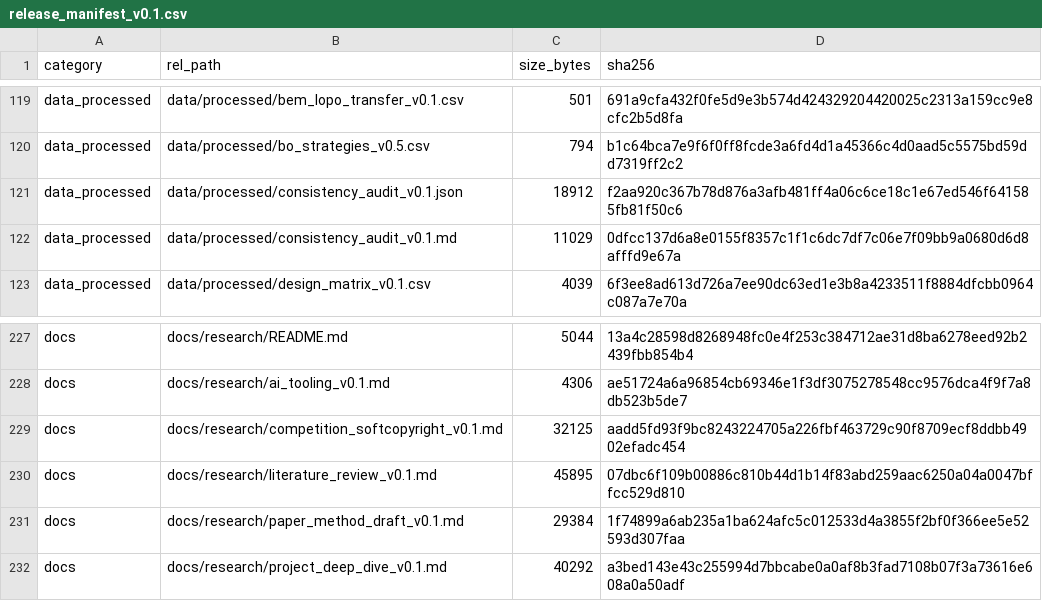
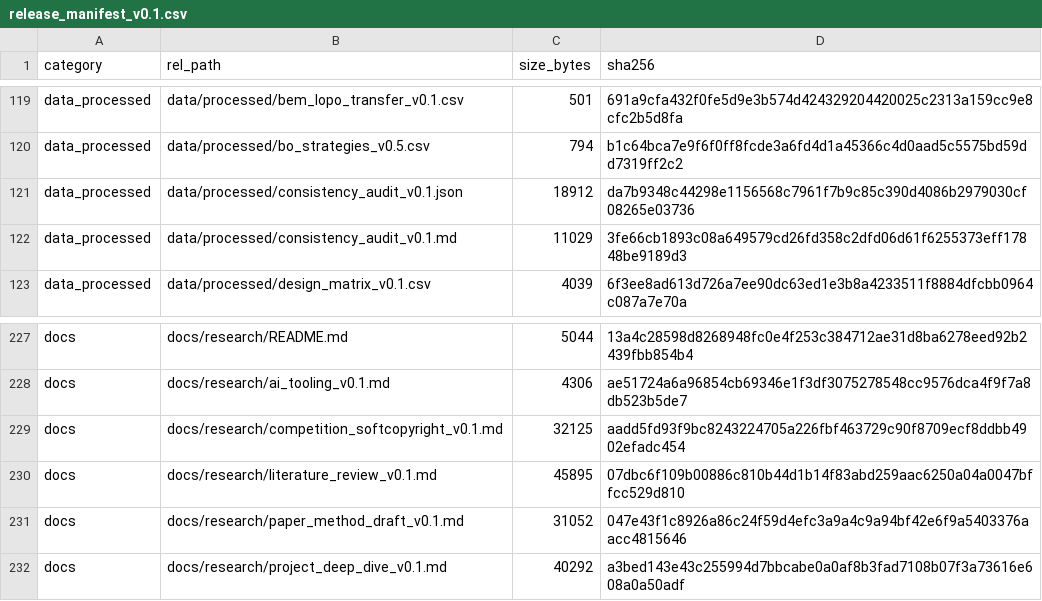
Before and after one commit to YWC886/new-folder, a CSV file: data/processed/release_manifest_v0.1.csv, drawn as a sheet; only a part is shown, gaps mark what is left out.

```diff
--- a/data/processed/release_manifest_v0.1.csv
+++ b/data/processed/release_manifest_v0.1.csv
@@ -120,4 +120,4 @@ data_processed,data/processed/bem_lopo_transfer_v0.1.csv,501,691a9cfa432f0fe5d9e
 data_processed,data/processed/bo_strategies_v0.5.csv,794,b1c64bca7e9f6f0ff8fcde3a6fd4d1a45366c4d0aad5c5575bd59dd7319ff2c2
-data_processed,data/processed/consistency_audit_v0.1.json,18912,f2aa920c367b78d876a3afb481ff4a06c6ce18c1e67ed546f641585fb81f50c6
-data_processed,data/processed/consistency_audit_v0.1.md,11029,0dfcc137d6a8e0155f8357c1f1c6dc7df7c06e7f09bb9a0680d6d8afffd9e67a
+data_processed,data/processed/consistency_audit_v0.1.json,18912,da7b9348c44298e1156568c7961f7b9c85c390d4086b2979030cf08265e03736
+data_processed,data/processed/consistency_audit_v0.1.md,11029,3fe66cb1893c08a649579cd26fd358c2dfd06d61f6255373eff17848be9189d3
 data_processed,data/processed/design_matrix_v0.1.csv,4039,6f3ee8ad613d726a7ee90dc63ed1e3b8a4233511f8884dfcbb0964c087a7e70a
@@ -230,3 +230,3 @@ docs,docs/research/competition_softcopyright_v0.1.md,32125,aadd5fd93f9bc82432247
 docs,docs/research/literature_review_v0.1.md,45895,07dbc6f109b00886c810b44d1b14f83abd259aac6250a04a0047bffcc529d810
-docs,docs/research/paper_method_draft_v0.1.md,29384,1f74899a6ab235a1ba624afc5c012533d4a3855f2bf0f366ee5e52593d307faa
+docs,docs/research/paper_method_draft_v0.1.md,31052,047e43f1c8926a86c24f59d4efc3a9a4c9a94bf42e6f9a5403376aacc4815646
 docs,docs/research/project_deep_dive_v0.1.md,40292,a3bed143e43c255994d7bbcabe0a0af8b3fad7108b07f3a73616e608a0a50adf
```
Also changed, not shown: 2 other files.
